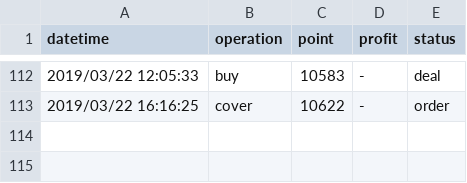
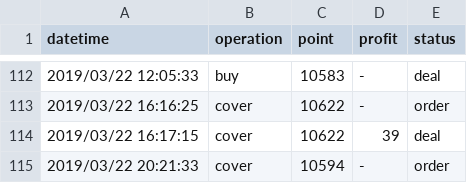
Before and after one commit to KuiMing/future-simulate-record, a CSV file: account.csv, drawn as a sheet; only a part is shown, gaps mark what is left out.

```diff
--- a/account.csv
+++ b/account.csv
@@ -113 +113,3 @@ datetime,operation,point,profit,status
 2019/03/22 16:16:25,cover,10622,-,order
+2019/03/22 16:17:15,cover,10622,39,deal
+2019/03/22 20:21:33,cover,10594,-,order
```
Also changed, not shown: 1 other file.
